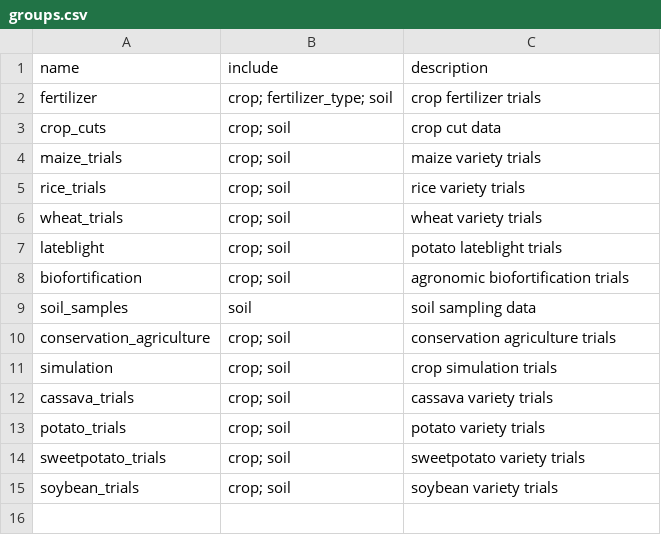
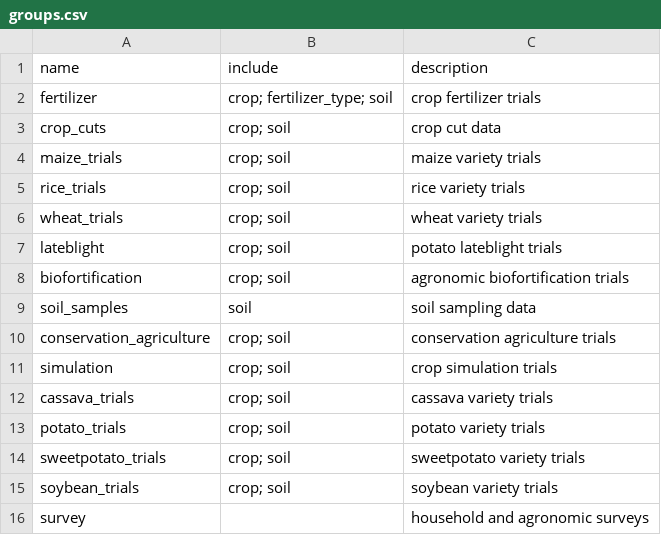
Before and after one commit to reagro/carobiner, a CSV file: inst/terms/groups.csv, drawn as a sheet; the diff names each change by its address in the sheet, - before the commit and + after, or states it on an @@ line.

```diff
--- a/inst/terms/groups.csv
+++ b/inst/terms/groups.csv
+row 16: survey |  | household and agronomic surveys
```
Also changed, not shown: inst/terms/values_crop.csv.
